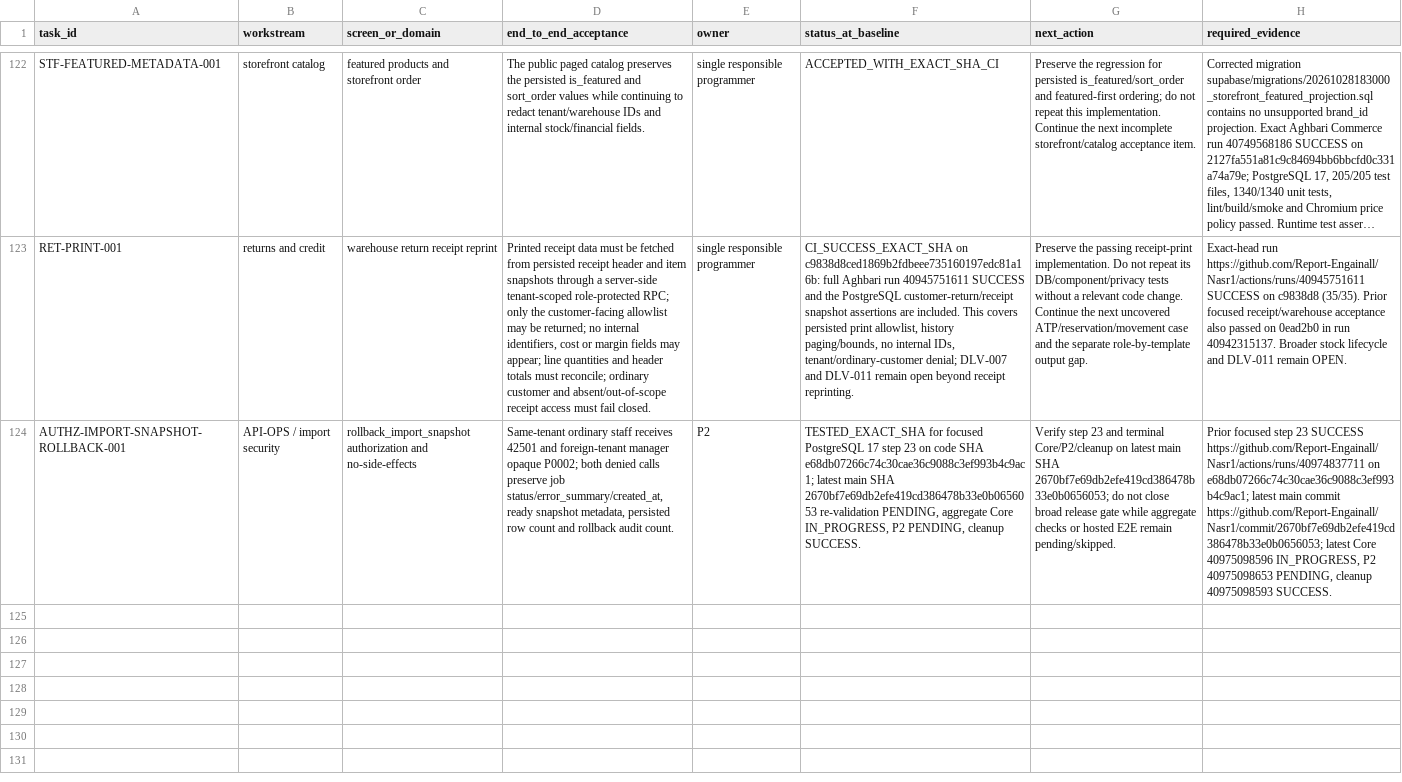
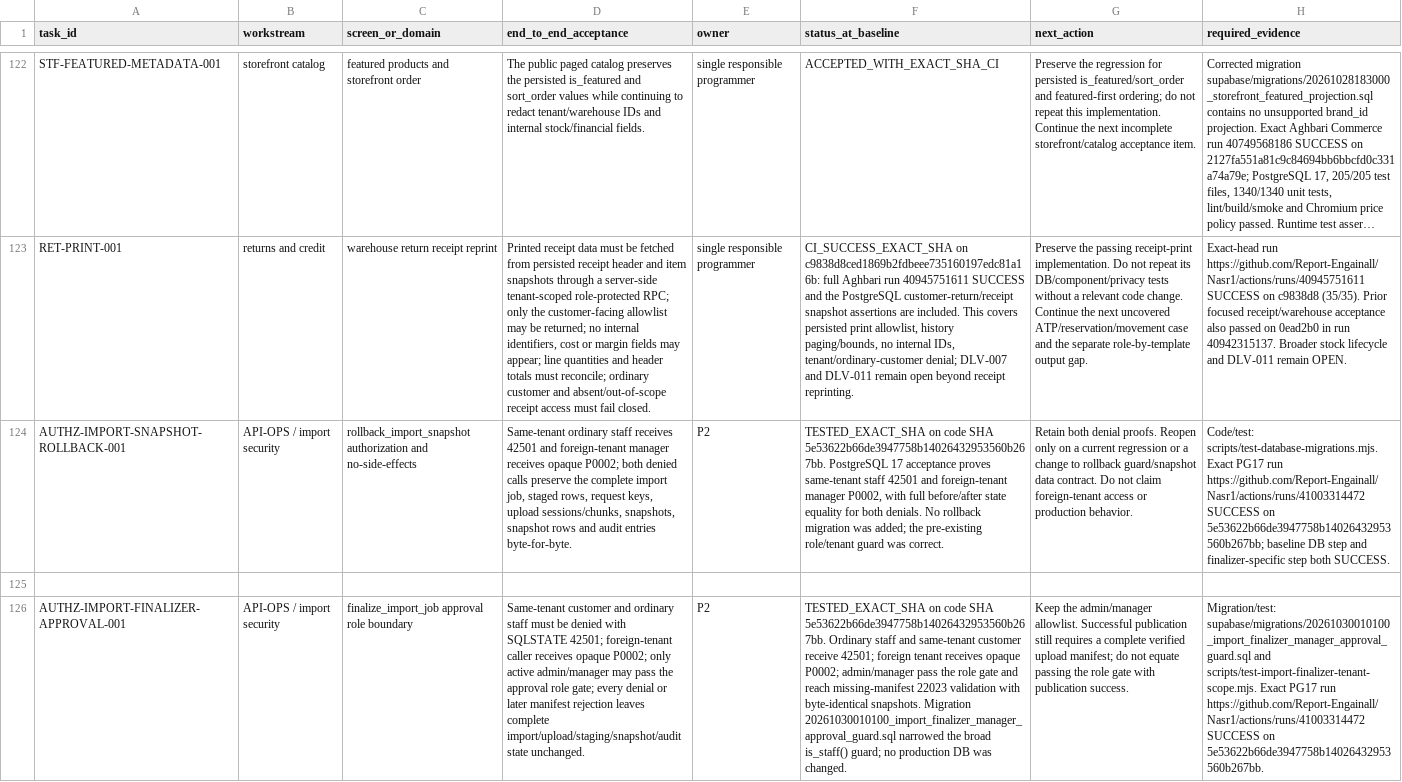
Before and after one commit to Report-Engainall/Nasr1, a CSV file: docs/bolt-source-reconciliation/REMAINING_SCREEN_ACCEPTANCE_MATRIX_2026-10-22.csv, drawn as a sheet; only a part is shown, gaps mark what is left out; long unchanged cells end in …; the diff covers the shown part only; the diff names each change by its address in the sheet, - before the commit and + after, or states it on an @@ line.

Commit message:
docs(execution): record exact API-OPS security acceptance and resume cursor

```diff
--- a/docs/bolt-source-reconciliation/REMAINING_SCREEN_ACCEPTANCE_MATRIX_2026-10-22.csv
+++ b/docs/bolt-source-reconciliation/REMAINING_SCREEN_ACCEPTANCE_MATRIX_2026-10-22.csv
-D124 (end_to_end_acceptance): …foreign-tenant manager opaque P0002; both denied calls preserve job status/error_summary/created_at, ready snapshot metadata, persisted row count and rollback audit count.
+D124 (end_to_end_acceptance): …foreign-tenant manager receives opaque P0002; both denied calls preserve the complete import job, staged rows, request keys, upload sessions/chunks, snapshots, snapshot rows and audit entries byte-for-byte.
-F124 (status_at_baseline): TESTED_EXACT_SHA for focused PostgreSQL 17 step 23 on code SHA e68db07266c74c30cae36c9088c3ef993b4c9ac1; latest main SHA 2670bf7e69db2efe419cd386478b33e0b0656053 re-validation PENDING, aggregate Core IN_PROGRESS, P2 PENDING, cleanup SUCCESS.
+F124 (status_at_baseline): TESTED_EXACT_SHA on code SHA 5e53622b66de3947758b14026432953560b267bb. PostgreSQL 17 acceptance proves same-tenant staff 42501 and foreign-tenant manager P0002, with full before/after state equality for both denials. No rollback migration was added; the pre-existing role/tenant guard was correct.
-G124 (next_action): Verify step 23 and terminal Core/P2/cleanup on latest main SHA 2670bf7e69db2efe419cd386478b33e0b0656053; do not close broad release gate while aggregate checks or hosted E2E remain pending/skipped.
+G124 (next_action): Retain both denial proofs. Reopen only on a current regression or a change to rollback guard/snapshot data contract. Do not claim foreign-tenant access or production behavior.
-H124 (required_evidence): Prior focused step 23 SUCCESS https://github.com/Report-Engainall/Nasr1/actions/runs/40974837711 on e68db07266c74c30cae36c9088c3ef993b4c9ac1; latest main commit https://github.com/Report-Engainall/Nasr1/commit/2670bf7e69db2efe419cd386478b33e0b0656053; latest Core 40975098596 IN_PROGRESS, P2 40975098653 PENDING, cleanup 40975098593 SUCCESS.
+H124 (required_evidence): Code/test: scripts/test-database-migrations.mjs. Exact PG17 run https://github.com/Report-Engainall/Nasr1/actions/runs/41003314472 SUCCESS on 5e53622b66de3947758b14026432953560b267bb; baseline DB step and finalizer-specific step both SUCCESS.
+row 125: (empty)
+row 126: AUTHZ-IMPORT-FINALIZER-APPROVAL-001 | API-OPS / import security | finalize_import_job approval role boundary | Same-tenant customer and ordinary staff must be denied with SQLSTATE 42501; foreign-tenant caller receives opaque P0002; only active admin/manager may pass the approval role gate; every denial or later manifest rejection leaves complete import/upload/staging/snapshot/audit state unchanged. | P2 | TESTED_EXACT_SHA on code SHA 5e53622b66de3947758b14026432953560b267bb. Ordinary staff and same-tenant customer receive 42501; foreign tenant receives opaque P0002; admin/manager pass the role gate and reach missing-manifest 22023 validation with byte-identical snapshots. Migration 20261030010100_import_finalizer_manager_approval_guard.sql narrowed the broad is_staff() guard; no production DB was changed. | Keep the admin/manager allowlist. Successful publication still requires a complete verified upload manifest; do not equate passing the role gate with publication success. | Migration/test: supabase/migrations/20261030010100_import_finalizer_manager_approval_guard.sql and scripts/test-import-finalizer-tenant-scope.mjs. Exact PG17 run https://github.com/Report-Engainall/Nasr1/actions/runs/41003314472 SUCCESS on 5e53622b66de3947758b14026432953560b267bb.
```
Also changed, not shown: 3 added rows and 11 edited cells elsewhere in this file, 2 other files.
